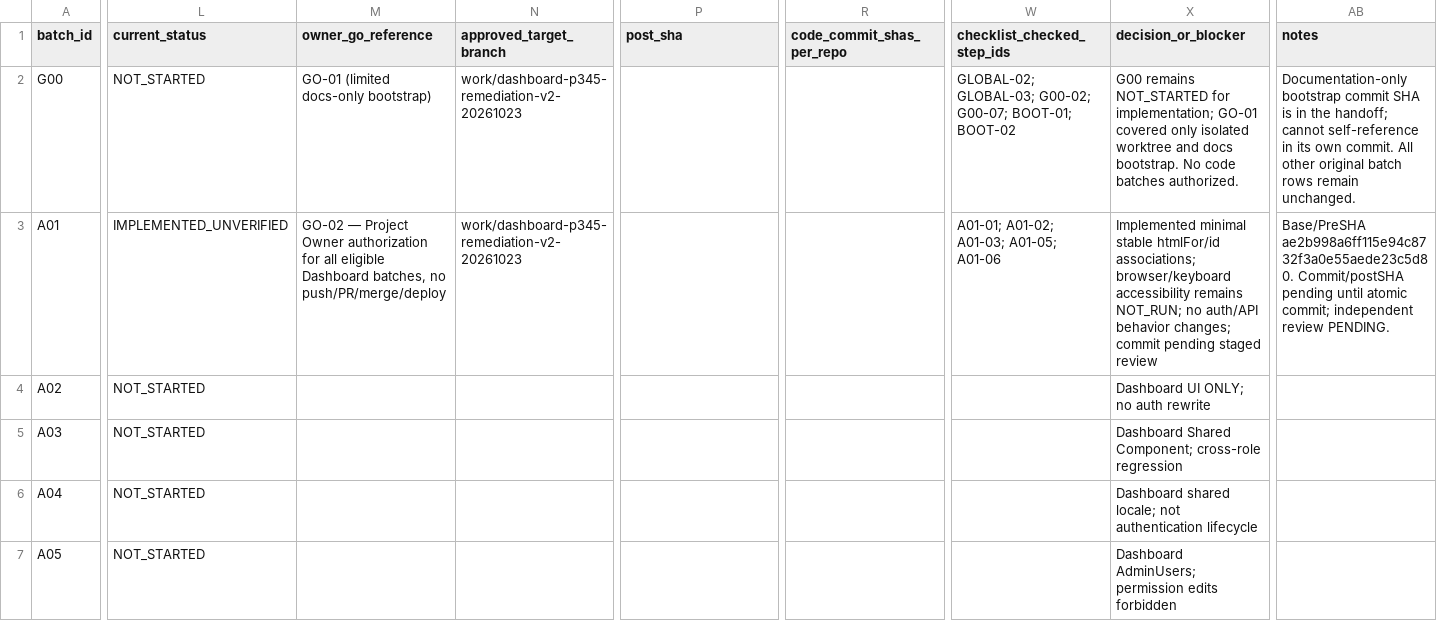
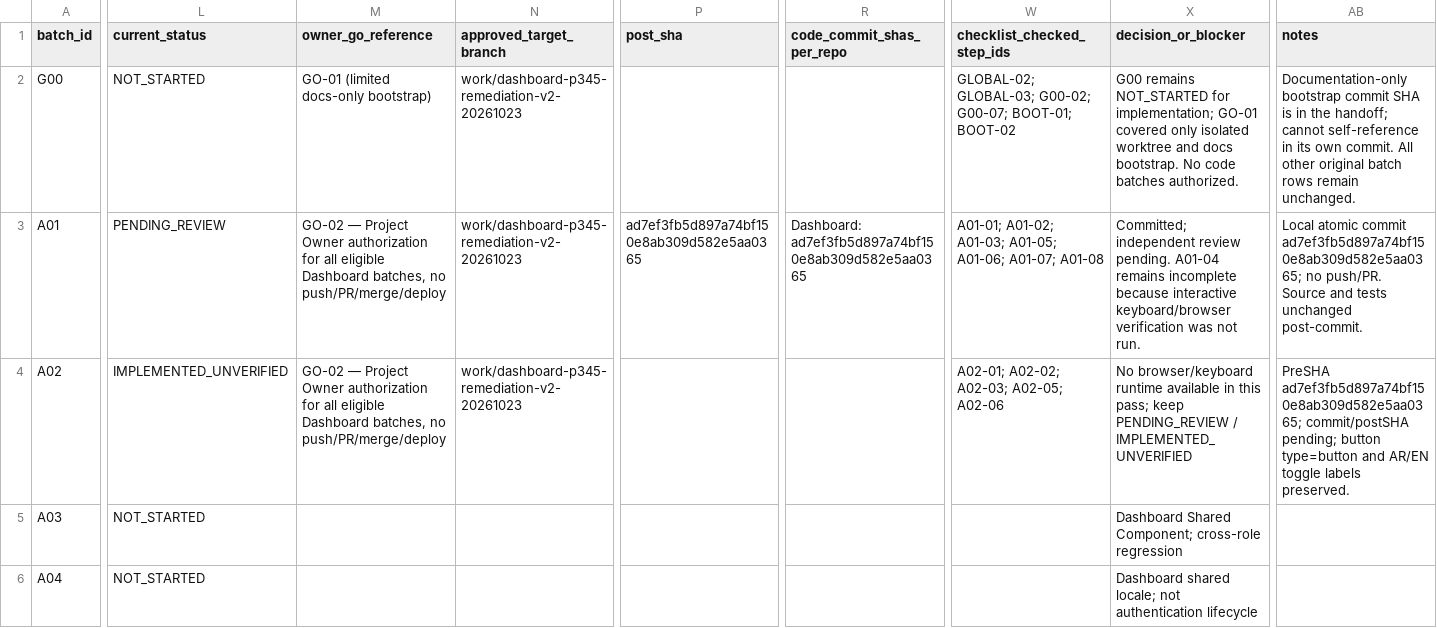
Before and after one commit to mahmoudmagdy200000-code/dashboard, a CSV file: docs/audit/ASSAB_P3_P4_P5_BATCH_TRACKER.csv, drawn as a sheet; only a part is shown, gaps mark what is left out; the shorter side is filled out with more unchanged rows; the diff covers the shown part only; the diff names each change by its address in the sheet, - before the commit and + after, or states it on an @@ line.

```diff
--- a/docs/audit/ASSAB_P3_P4_P5_BATCH_TRACKER.csv
+++ b/docs/audit/ASSAB_P3_P4_P5_BATCH_TRACKER.csv
-L3 (current_status): IMPLEMENTED_UNVERIFIED
+L3 (current_status): PENDING_REVIEW
-P3 (post_sha): (empty)
+P3 (post_sha): ad7ef3fb5d897a74bf150e8ab309d582e5aa0365
-R3 (code_commit_shas_per_repo): (empty)
+R3 (code_commit_shas_per_repo): Dashboard: ad7ef3fb5d897a74bf150e8ab309d582e5aa0365
-W3 (checklist_checked_step_ids): …A01-03; A01-05; A01-06
+W3 (checklist_checked_step_ids): …A01-03; A01-05; A01-06; A01-07; A01-08
-X3 (decision_or_blocker): Implemented minimal stable htmlFor/id associations; browser/keyboard accessibility remains NOT_RUN; no auth/API behavior changes; commit pending staged review
+X3 (decision_or_blocker): Committed; independent review pending. A01-04 remains incomplete because interactive keyboard/browser verification was not run.
-AB3 (notes): Base/PreSHA ae2b998a6ff115e94c8732f3a0e55aede23c5d80. Commit/postSHA pending until atomic commit; independent review PENDING.
+AB3 (notes): Local atomic commit ad7ef3fb5d897a74bf150e8ab309d582e5aa0365; no push/PR. Source and tests unchanged post-commit.
-L4 (current_status): NOT_STARTED
+L4 (current_status): IMPLEMENTED_UNVERIFIED
-M4 (owner_go_reference): (empty)
+M4 (owner_go_reference): GO-02 — Project Owner authorization for all eligible Dashboard batches, no push/PR/merge/deploy
-N4 (approved_target_branch): (empty)
+N4 (approved_target_branch): work/dashboard-p345-remediation-v2-20261023
-W4 (checklist_checked_step_ids): (empty)
+W4 (checklist_checked_step_ids): A02-01; A02-02; A02-03; A02-05; A02-06
-X4 (decision_or_blocker): Dashboard UI ONLY; no auth rewrite
+X4 (decision_or_blocker): No browser/keyboard runtime available in this pass; keep PENDING_REVIEW / IMPLEMENTED_UNVERIFIED
-AB4 (notes): (empty)
+AB4 (notes): PreSHA ad7ef3fb5d897a74bf150e8ab309d582e5aa0365; commit/postSHA pending; button type=button and AR/EN toggle labels preserved.
```
Also changed, not shown: 5 edited cells elsewhere in this file, 2 other files.
